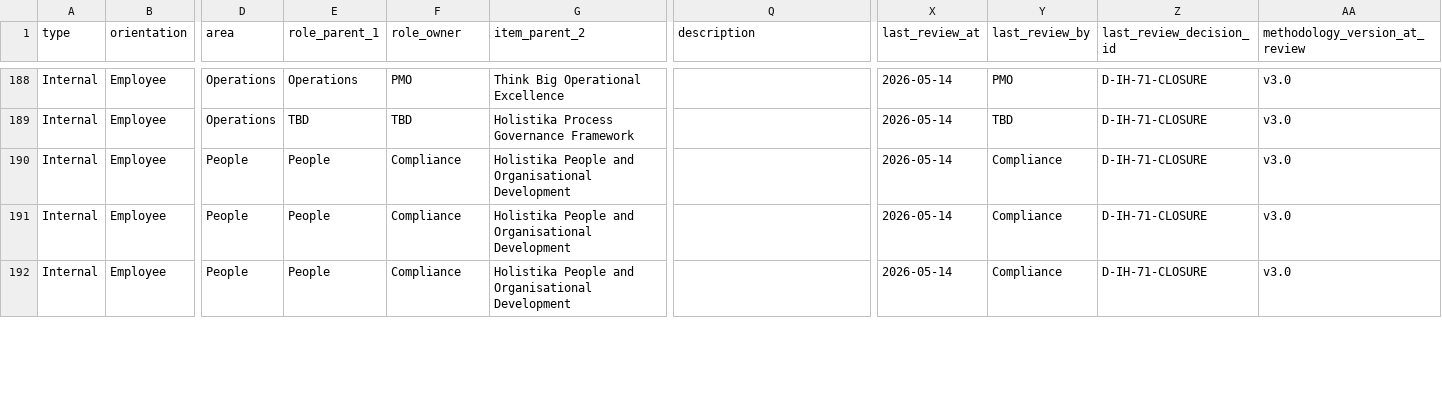
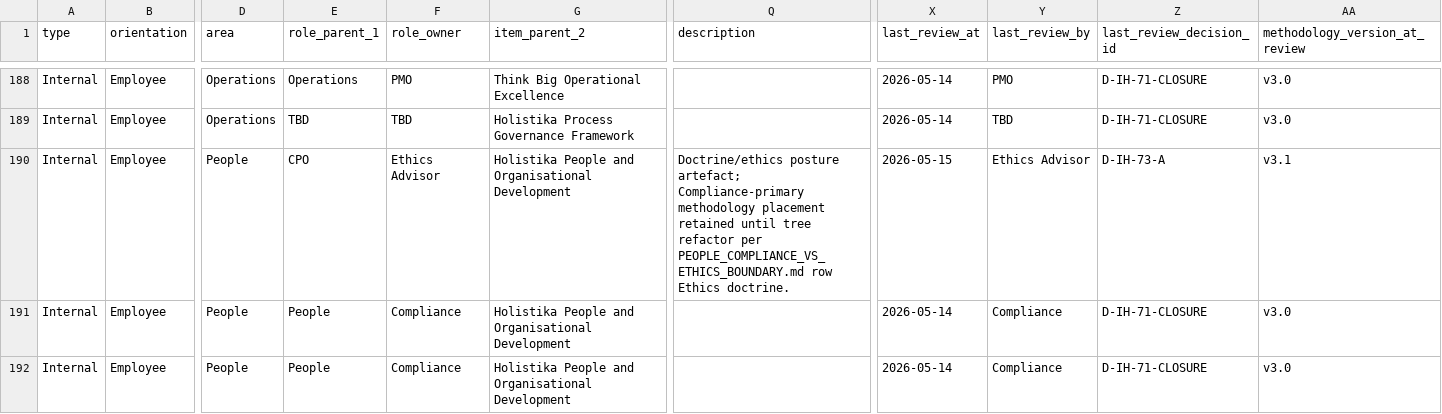
Before and after one commit to FraysaXII/openclaw-akos, a CSV file: docs/references/hlk/v3.0/Admin/O5-1/People/Compliance/canonicals/process_list.csv, drawn as a sheet; only a part is shown, gaps mark what is left out; the diff covers the shown part only; the diff names each change by its address in the sheet, - before the commit and + after, or states it on an @@ line.

```diff
--- a/docs/references/hlk/v3.0/Admin/O5-1/People/Compliance/canonicals/process_list.csv
+++ b/docs/references/hlk/v3.0/Admin/O5-1/People/Compliance/canonicals/process_list.csv
-E190 (role_parent_1): People
+E190 (role_parent_1): CPO
-F190 (role_owner): Compliance
+F190 (role_owner): Ethics Advisor
-Q190 (description): (empty)
+Q190 (description): Doctrine/ethics posture artefact; Compliance-primary methodology placement retained until tree refactor per PEOPLE_COMPLIANCE_VS_ETHICS_BOUNDARY.md row Ethics doctrine.
-X190 (last_review_at): 2026-05-14
+X190 (last_review_at): 2026-05-15
-Y190 (last_review_by): Compliance
+Y190 (last_review_by): Ethics Advisor
-Z190 (last_review_decision_id): D-IH-71-CLOSURE
+Z190 (last_review_decision_id): D-IH-73-A
-AA190 (methodology_version_at_review): v3.0
+AA190 (methodology_version_at_review): v3.1
```
Also changed, not shown: 7 edited cells elsewhere in this file, docs/references/hlk/v3.0/Admin/O5-1/People/Compliance/canonicals/INITIATIVE_REGISTRY.csv, docs/references/hlk/v3.0/Admin/O5-1/People/Compliance/canonicals/OPS_REGISTER.csv, 6 other files.
